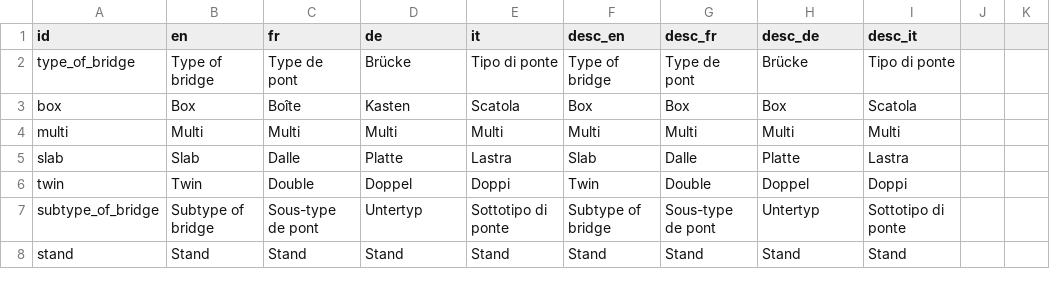
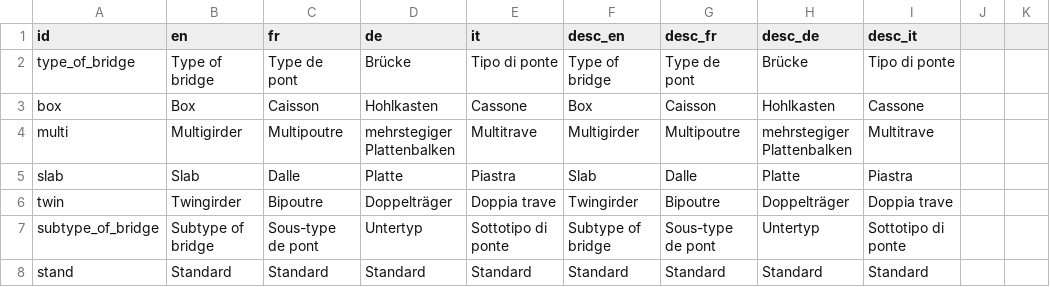
Before and after one commit to EPFL-ENAC/resslab-astra_82001, a CSV file: src/assets/data/internationalization.csv, drawn as a sheet; only a part is shown; the diff covers the shown part only; the diff names each change by its address in the sheet, - before the commit and + after, or states it on an @@ line.

```diff
--- a/src/assets/data/internationalization.csv
+++ b/src/assets/data/internationalization.csv
-C3 (fr): Boîte
+C3 (fr): Caisson
-D3 (de): Kasten
+D3 (de): Hohlkasten
-E3 (it): Scatola
+E3 (it): Cassone
-G3 (desc_fr): Box
+G3 (desc_fr): Caisson
-H3 (desc_de): Box
+H3 (desc_de): Hohlkasten
-I3 (desc_it): Scatola
+I3 (desc_it): Cassone
-B4 (en): Multi
+B4 (en): Multigirder
-C4 (fr): Multi
+C4 (fr): Multipoutre
-D4 (de): Multi
+D4 (de): mehrstegiger Plattenbalken
-E4 (it): Multi
+E4 (it): Multitrave
-F4 (desc_en): Multi
+F4 (desc_en): Multigirder
-G4 (desc_fr): Multi
+G4 (desc_fr): Multipoutre
-H4 (desc_de): Multi
+H4 (desc_de): mehrstegiger Plattenbalken
-I4 (desc_it): Multi
+I4 (desc_it): Multitrave
-E5 (it): Lastra
+E5 (it): Piastra
-I5 (desc_it): Lastra
+I5 (desc_it): Piastra
-B6 (en): Twin
+B6 (en): Twingirder
-C6 (fr): Double
+C6 (fr): Bipoutre
-D6 (de): Doppel
+D6 (de): Doppelträger
-E6 (it): Doppi
+E6 (it): Doppia trave
-F6 (desc_en): Twin
+F6 (desc_en): Twingirder
-G6 (desc_fr): Double
+G6 (desc_fr): Bipoutre
-H6 (desc_de): Doppel
+H6 (desc_de): Doppelträger
-I6 (desc_it): Doppi
+I6 (desc_it): Doppia trave
-B8 (en): Stand
+B8 (en): Standard
-C8 (fr): Stand
+C8 (fr): Standard
-D8 (de): Stand
+D8 (de): Standard
-E8 (it): Stand
+E8 (it): Standard
-F8 (desc_en): Stand
+F8 (desc_en): Standard
-G8 (desc_fr): Stand
+G8 (desc_fr): Standard
-H8 (desc_de): Stand
+H8 (desc_de): Standard
-I8 (desc_it): Stand
+I8 (desc_it): Standard
```
Also changed, not shown: 59 edited cells elsewhere in this file, 5 other files.
